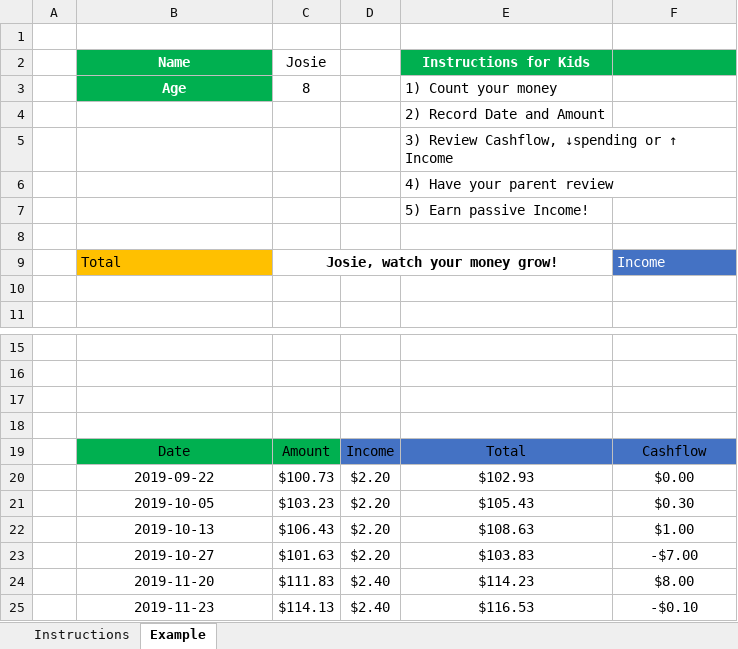
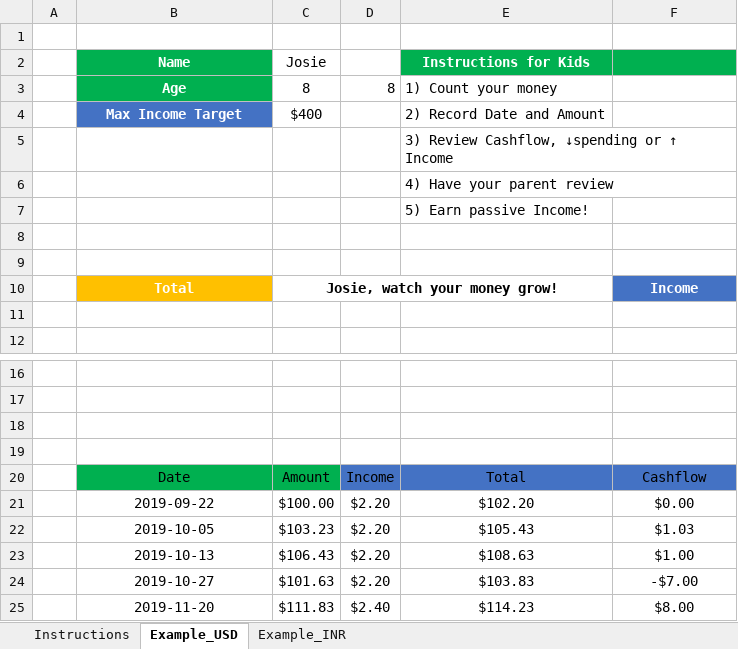
Before and after one commit to ResCapitalism/Passive-Income-For-Kids, an Excel workbook: PassiveIncomeForKids.xlsx, sheet Example_USD, drawn as a sheet; only a part is shown, gaps mark what is left out; the shorter side is filled out with more unchanged rows; values as stored, in another font and other column widths than the file's, no borders; charts and pictures and conditional formats and table styles not drawn; removed rows and columns are numbered as before the commit, all else as after; the diff names each change by its address in the sheet, - before the commit and + after, or states it on an @@ line.

Commit message:
Update PassiveIncomeForKids.xlsx

```diff
--- a/PassiveIncomeForKids.xlsx (sheet Example_USD)
+++ b/PassiveIncomeForKids.xlsx (sheet Example_USD)
-sheet tab: Example
+sheet tab: Example_USD
+sheet tab: Example_INR
-D3: (empty)
+D3: 8
-row 4:  |  |  |  | 2) Record Date and Amount
+row 4:  | Max Income Target | $400 |  | 2) Record Date and Amount
+row 8: (empty)
@@ B10 bold: off → on, text colour: black → #FFFFFF, alignment: left → center @@
@@ F10 bold: off → on, alignment: left → center @@
-C21 (Josie): $100.73
+C21 (Josie): $100.00
-E21 (Instructions for Kids): $102.93
+E21 (Instructions for Kids): $102.20
-F22: $0.30
+F22: $1.03
```
Also changed, not shown: sheet Instructions, formulas that keep their value, charts or pictures.
